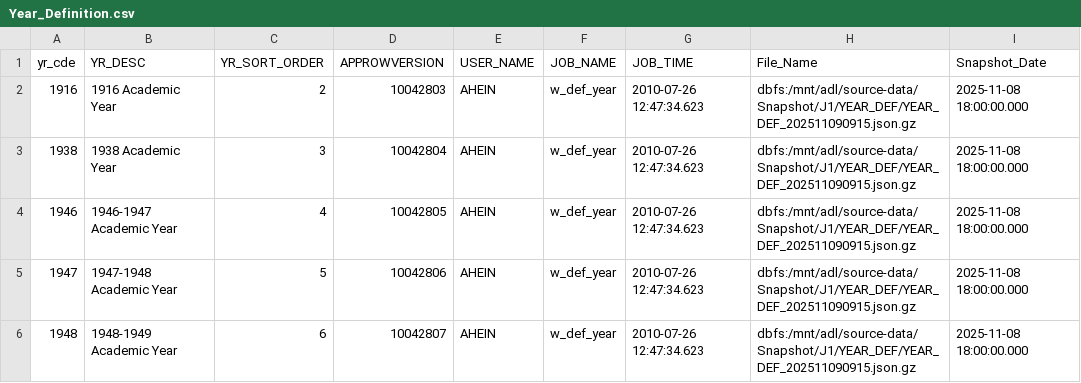
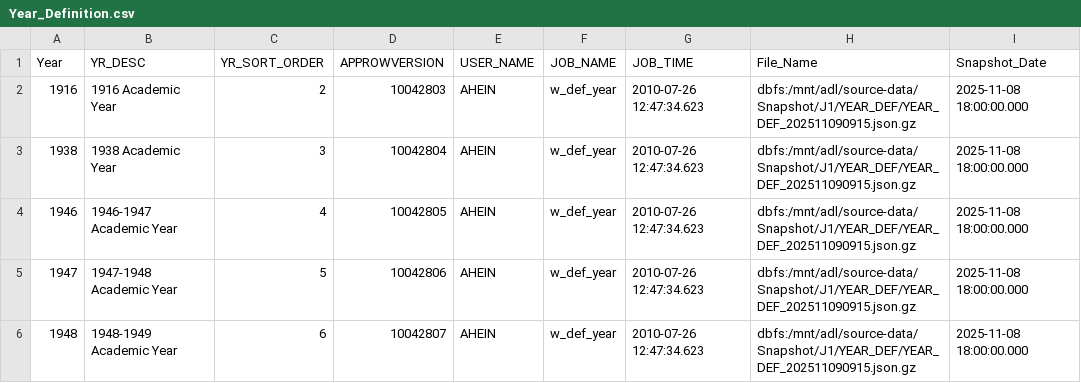
Before and after one commit to runellking123/Final-PowerBI-Dashboard-Files, a CSV file: Main Tables/Year_Definition.csv, drawn as a sheet; only a part is shown; the diff names each change by its address in the sheet, - before the commit and + after, or states it on an @@ line.

```diff
--- a/Main Tables/Year_Definition.csv
+++ b/Main Tables/Year_Definition.csv
-A1: yr_cde
+A1: Year
```
Also changed, not shown: 6 other files.
